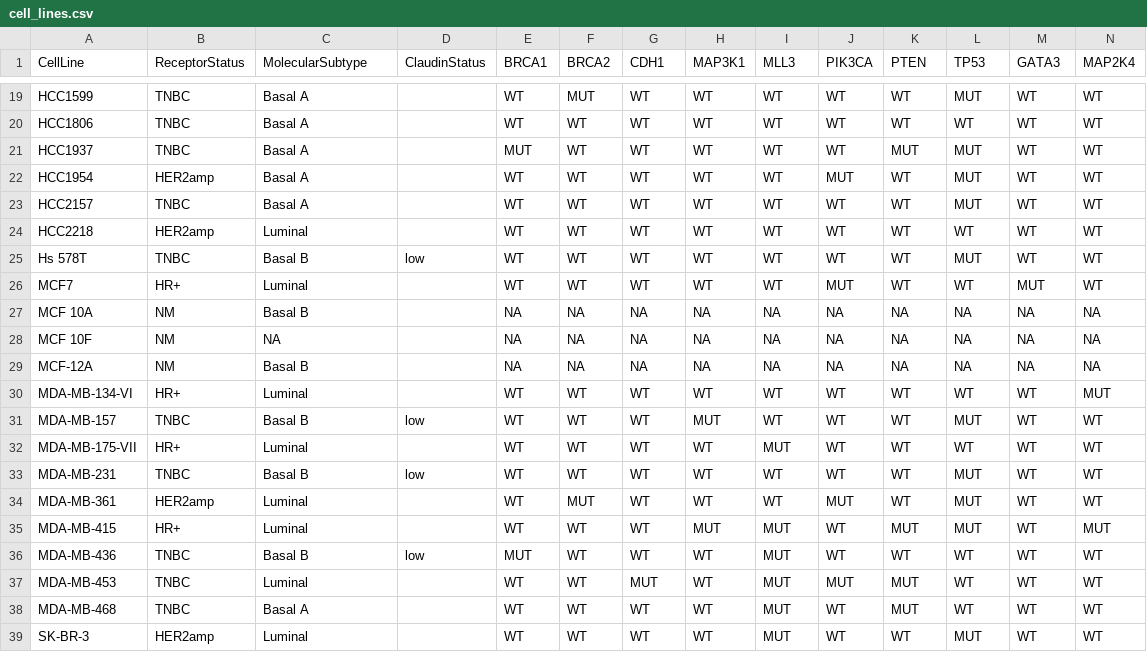
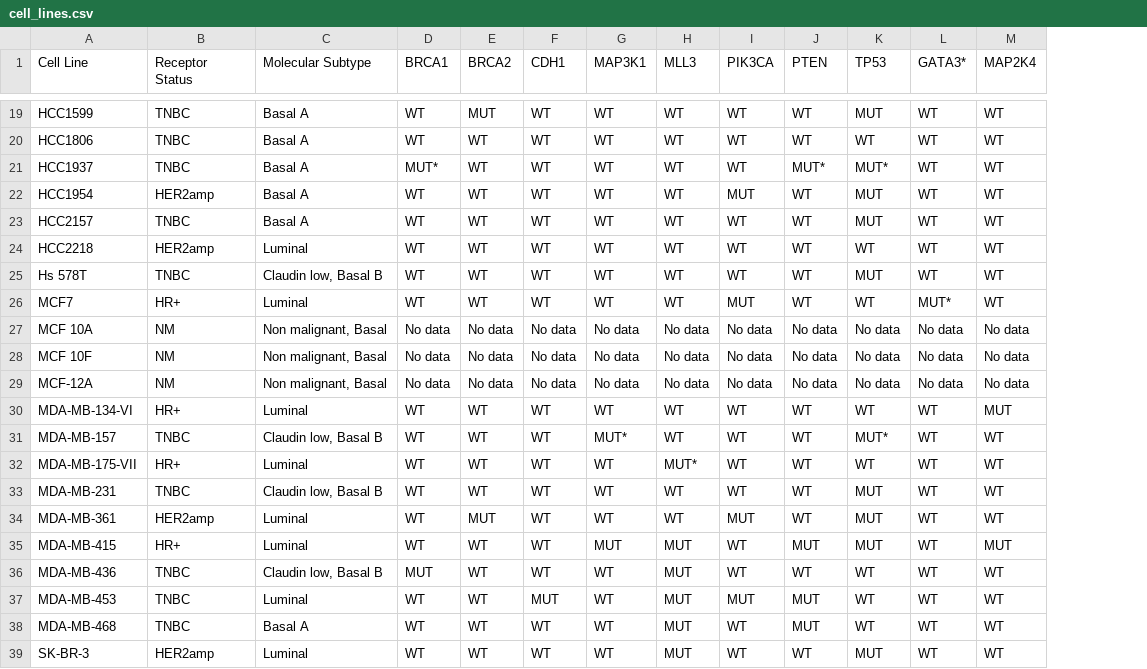
Before and after one commit to sorgerlab/CancerBrowser, a CSV file: cancerbrowser/tools/cell_lines.csv, drawn as a sheet; only a part is shown, gaps mark what is left out; removed rows and columns are numbered as before the commit, all else as after; the diff covers the shown part only; the diff names each change by its address in the sheet, - before the commit and + after, or states it on an @@ line.

Commit message:
Update script and data with revised cell lines.

```diff
--- a/cancerbrowser/tools/cell_lines.csv
+++ b/cancerbrowser/tools/cell_lines.csv
-column D (ClaudinStatus), rows 25-36: low |  |  |  |  |  | low |  | low |  |  | low
-A1: CellLine
+A1: Cell Line
-B1: ReceptorStatus
+B1: Receptor Status
-C1: MolecularSubtype
+C1: Molecular Subtype
-L1: GATA3
+L1: GATA3*
-D21 (BRCA1): MUT
+D21 (BRCA1): MUT*
-J21 (PTEN): MUT
+J21 (PTEN): MUT*
-K21 (TP53): MUT
+K21 (TP53): MUT*
-C25 (Molecular Subtype): Basal B
+C25 (Molecular Subtype): Claudin low, Basal B
-L26 (GATA3*): MUT
+L26 (GATA3*): MUT*
-C27 (Molecular Subtype): Basal B
+C27 (Molecular Subtype): Non malignant, Basal
-D27:D29 (BRCA1): NA
+D27:D29 (BRCA1): No data
-E27:E29 (BRCA2): NA
+E27:E29 (BRCA2): No data
-F27:F29 (CDH1): NA
+F27:F29 (CDH1): No data
-G27:G29 (MAP3K1): NA
+G27:G29 (MAP3K1): No data
-H27:H29 (MLL3): NA
+H27:H29 (MLL3): No data
-I27:I29 (PIK3CA): NA
+I27:I29 (PIK3CA): No data
-J27:J29 (PTEN): NA
+J27:J29 (PTEN): No data
-K27:K29 (TP53): NA
+K27:K29 (TP53): No data
-L27:L29 (GATA3*): NA
+L27:L29 (GATA3*): No data
-M27:M29 (MAP2K4): NA
+M27:M29 (MAP2K4): No data
-C28 (Molecular Subtype): NA
+C28 (Molecular Subtype): Non malignant, Basal
-C29 (Molecular Subtype): Basal B
+C29 (Molecular Subtype): Non malignant, Basal
-C31 (Molecular Subtype): Basal B
+C31 (Molecular Subtype): Claudin low, Basal B
-G31 (MAP3K1): MUT
+G31 (MAP3K1): MUT*
-K31 (TP53): MUT
+K31 (TP53): MUT*
-H32 (MLL3): MUT
+H32 (MLL3): MUT*
-C33 (Molecular Subtype): Basal B
+C33 (Molecular Subtype): Claudin low, Basal B
-C36 (Molecular Subtype): Basal B
+C36 (Molecular Subtype): Claudin low, Basal B
```
Also changed, not shown: 16 edited cells elsewhere in this file, 3 other files.
